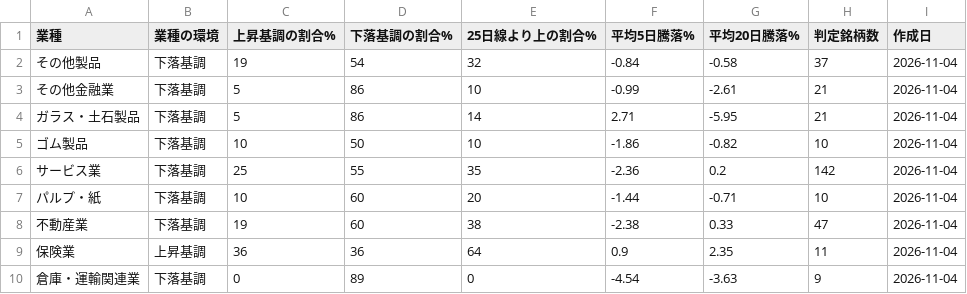
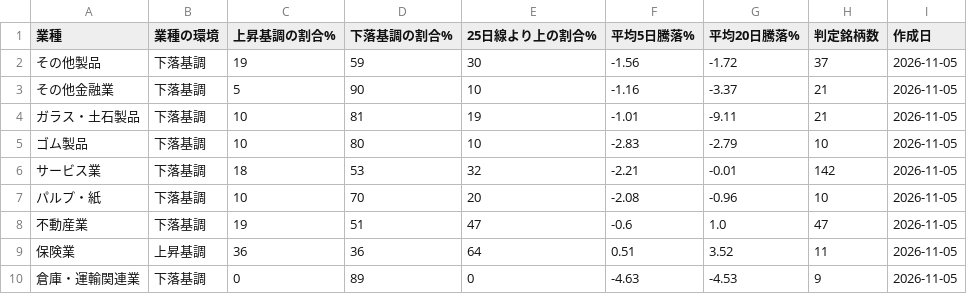
Before and after one commit to taisei4987/sector-scan, a CSV file: data/sector_trend.csv, drawn as a sheet; only a part is shown; the diff covers the shown part only.

```diff
--- a/data/sector_trend.csv
+++ b/data/sector_trend.csv
@@ -1,10 +1,10 @@
 業種,業種の環境,上昇基調の割合%,下落基調の割合%,25日線より上の割合%,平均5日騰落%,平均20日騰落%,判定銘柄数,作成日
-その他製品,下落基調,19,54,32,-0.84,-0.58,37,2026-11-04
-その他金融業,下落基調,5,86,10,-0.99,-2.61,21,2026-11-04
-ガラス・土石製品,下落基調,5,86,14,2.71,-5.95,21,2026-11-04
-ゴム製品,下落基調,10,50,10,-1.86,-0.82,10,2026-11-04
-サービス業,下落基調,25,55,35,-2.36,0.2,142,2026-11-04
-パルプ・紙,下落基調,10,60,20,-1.44,-0.71,10,2026-11-04
-不動産業,下落基調,19,60,38,-2.38,0.33,47,2026-11-04
-保険業,上昇基調,36,36,64,0.9,2.35,11,2026-11-04
-倉庫・運輸関連業,下落基調,0,89,0,-4.54,-3.63,9,2026-11-04
+その他製品,下落基調,19,59,30,-1.56,-1.72,37,2026-11-05
+その他金融業,下落基調,5,90,10,-1.16,-3.37,21,2026-11-05
+ガラス・土石製品,下落基調,10,81,19,-1.01,-9.11,21,2026-11-05
+ゴム製品,下落基調,10,80,10,-2.83,-2.79,10,2026-11-05
+サービス業,下落基調,18,53,32,-2.21,-0.01,142,2026-11-05
+パルプ・紙,下落基調,10,70,20,-2.08,-0.96,10,2026-11-05
+不動産業,下落基調,19,51,47,-0.6,1.0,47,2026-11-05
+保険業,上昇基調,36,36,64,0.51,3.52,11,2026-11-05
+倉庫・運輸関連業,下落基調,0,89,0,-4.63,-4.53,9,2026-11-05
```
Also changed, not shown: 125 edited cells elsewhere in this file, data/top_turnover.csv, 3 other files.
